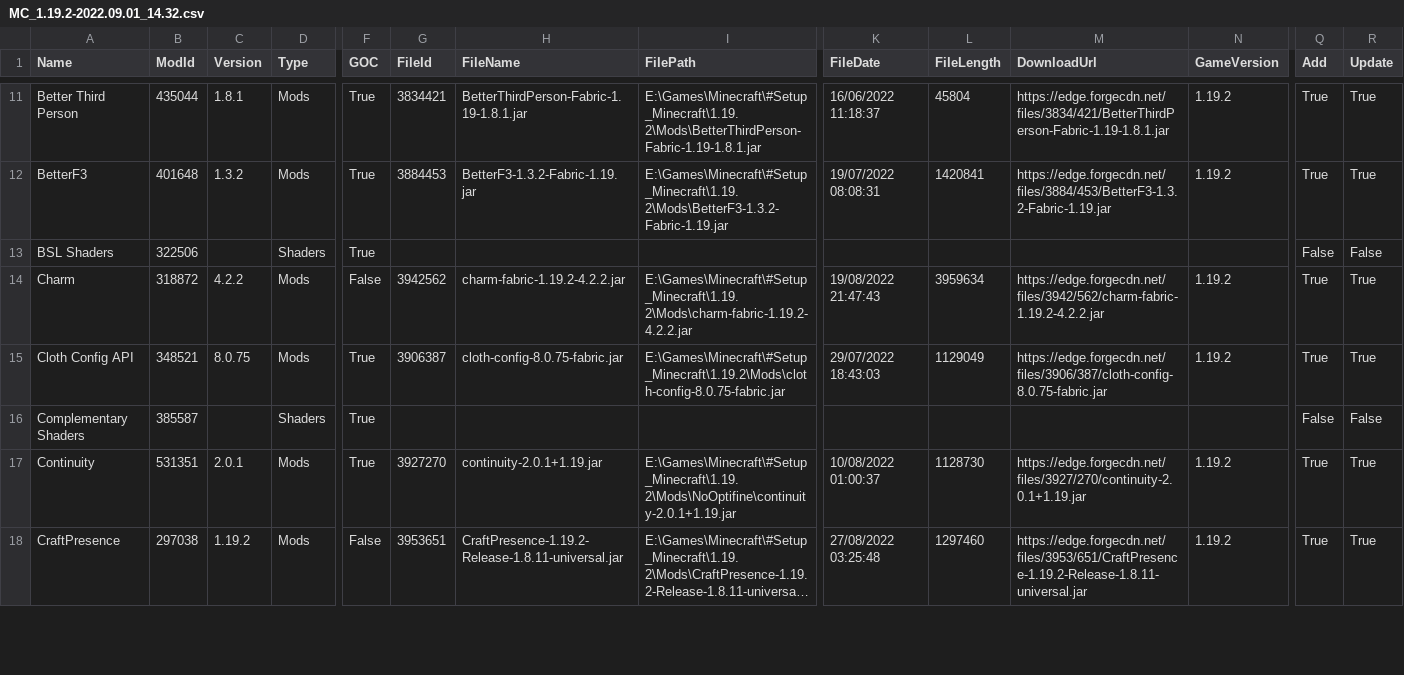
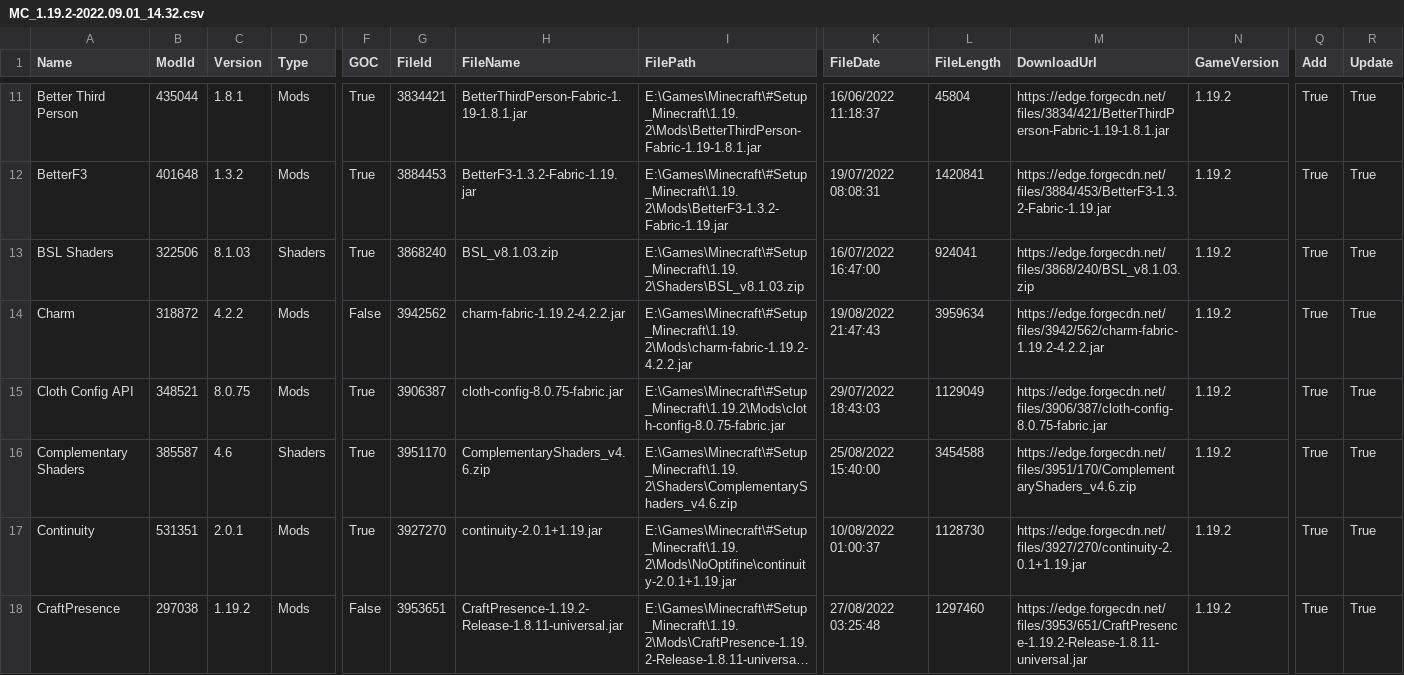
Before and after one commit to Chucky2401/Minecraft-Mods, a CSV file: csv/MC_1.19.2-2022.09.01_14.32.csv, drawn as a sheet; only a part is shown, gaps mark what is left out; long unchanged cells end in …; the diff names each change by its address in the sheet, - before the commit and + after, or states it on an @@ line.

```diff
--- a/csv/MC_1.19.2-2022.09.01_14.32.csv
+++ b/csv/MC_1.19.2-2022.09.01_14.32.csv
-C13 (Version): (empty)
+C13 (Version): 8.1.03
-G13 (FileId): (empty)
+G13 (FileId): 3868240
-H13 (FileName): (empty)
+H13 (FileName): BSL_v8.1.03.zip
-I13 (FilePath): (empty)
+I13 (FilePath): E:\Games\Minecraft\#Setup_Minecraft\1.19.2\Shaders\BSL_v8.1.03.zip
-K13 (FileDate): (empty)
+K13 (FileDate): 16/07/2022 16:47:00
-L13 (FileLength): (empty)
+L13 (FileLength): 924041
-M13 (DownloadUrl): (empty)
+M13 (DownloadUrl): https://edge.forgecdn.net/files/3868/240/BSL_v8.1.03.zip
-N13 (GameVersion): (empty)
+N13 (GameVersion): 1.19.2
-Q13 (Add): False
+Q13 (Add): True
-R13 (Update): False
+R13 (Update): True
-C16 (Version): (empty)
+C16 (Version): 4.6
-G16 (FileId): (empty)
+G16 (FileId): 3951170
-H16 (FileName): (empty)
+H16 (FileName): ComplementaryShaders_v4.6.zip
-I16 (FilePath): (empty)
+I16 (FilePath): E:\Games\Minecraft\#Setup_Minecraft\1.19.2\Shaders\ComplementaryShaders_v4.6.zip
-K16 (FileDate): (empty)
+K16 (FileDate): 25/08/2022 15:40:00
-L16 (FileLength): (empty)
+L16 (FileLength): 3454588
-M16 (DownloadUrl): (empty)
+M16 (DownloadUrl): https://edge.forgecdn.net/files/3951/170/ComplementaryShaders_v4.6.zip
-N16 (GameVersion): (empty)
+N16 (GameVersion): 1.19.2
-Q16 (Add): False
+Q16 (Add): True
-R16 (Update): False
+R16 (Update): True
```
Also changed, not shown: csv/00_main_listing.csv.
